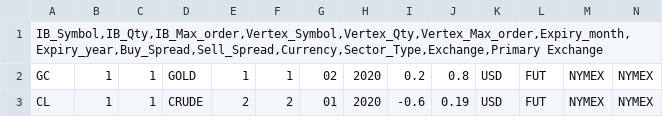
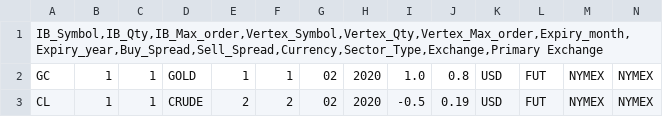
Before and after one commit to NishantVibhute/vertexIBBridge, a CSV file: Bridge/Settings.csv, drawn as a sheet.

```diff
--- a/Bridge/Settings.csv
+++ b/Bridge/Settings.csv
@@ -1,3 +1,3 @@
 "IB_Symbol,IB_Qty,IB_Max_order,Vertex_Symbol,Vertex_Qty,Vertex_Max_order,Expiry_month,Expiry_year,Buy_Spread,Sell_Spread,Currency,Sector_Type,Exchange,Primary Exchange"
-"GC","1","1","GOLD","1","1","02","2020","0.2","0.8","USD","FUT","NYMEX","NYMEX"
-"CL","1","1","CRUDE","2","2","01","2020","-0.6","0.19","USD","FUT","NYMEX","NYMEX"
+"GC","1","1","GOLD","1","1","02","2020","1.0","0.8","USD","FUT","NYMEX","NYMEX"
+"CL","1","1","CRUDE","2","2","02","2020","-0.5","0.19","USD","FUT","NYMEX","NYMEX"
```
Also changed, not shown: 30 other files.
